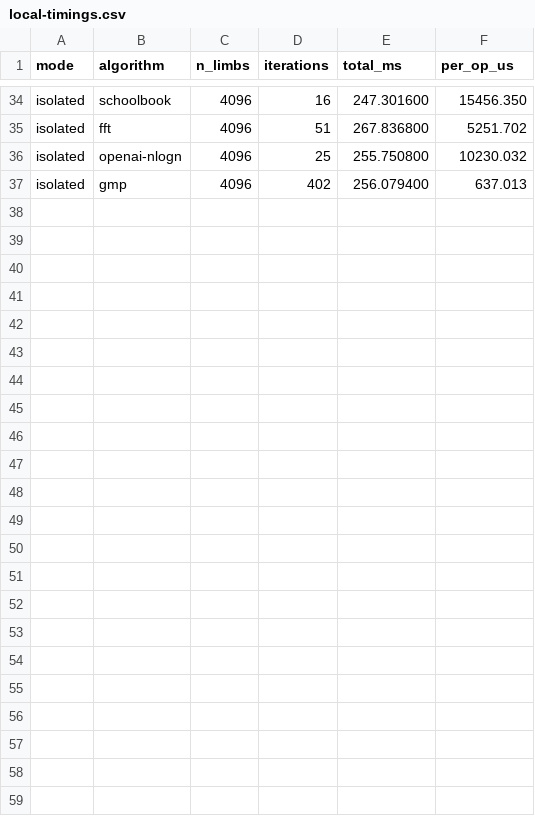
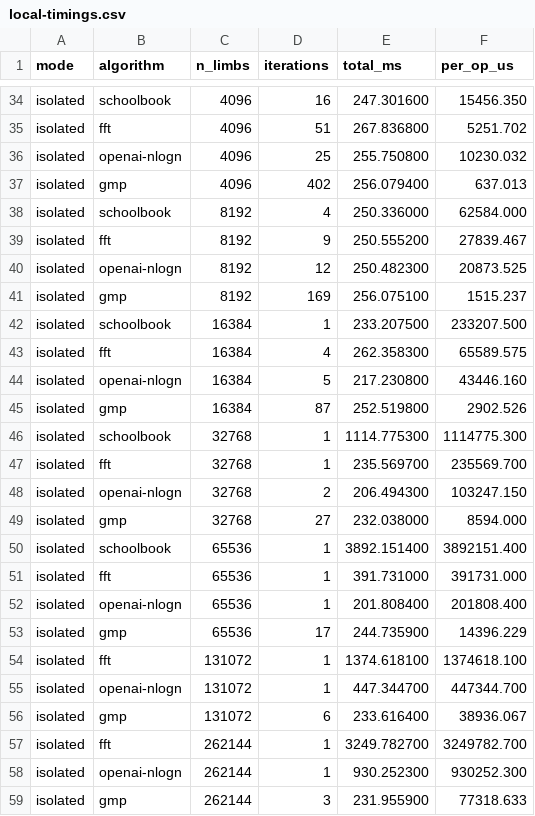
Before and after one commit to Mukundks2004/adv-algos-assign-2, a CSV file: Deliverables/local-timings.csv, drawn as a sheet; only a part is shown, gaps mark what is left out.

Commit message:
Record the larger harness runs in the writeup.
OpenAiMul stays ahead of the FFT from 8192 limbs and does not catch GMP through 262144 limbs.

```diff
--- a/Deliverables/local-timings.csv
+++ b/Deliverables/local-timings.csv
@@ -37 +37,23 @@ isolated,openai-nlogn,4096,25,255.750800,10230.032
 isolated,gmp,4096,402,256.079400,637.013
+isolated,schoolbook,8192,4,250.336000,62584.000
+isolated,fft,8192,9,250.555200,27839.467
+isolated,openai-nlogn,8192,12,250.482300,20873.525
+isolated,gmp,8192,169,256.075100,1515.237
+isolated,schoolbook,16384,1,233.207500,233207.500
+isolated,fft,16384,4,262.358300,65589.575
+isolated,openai-nlogn,16384,5,217.230800,43446.160
+isolated,gmp,16384,87,252.519800,2902.526
+isolated,schoolbook,32768,1,1114.775300,1114775.300
+isolated,fft,32768,1,235.569700,235569.700
+isolated,openai-nlogn,32768,2,206.494300,103247.150
+isolated,gmp,32768,27,232.038000,8594.000
+isolated,schoolbook,65536,1,3892.151400,3892151.400
+isolated,fft,65536,1,391.731000,391731.000
+isolated,openai-nlogn,65536,1,201.808400,201808.400
+isolated,gmp,65536,17,244.735900,14396.229
+isolated,fft,131072,1,1374.618100,1374618.100
+isolated,openai-nlogn,131072,1,447.344700,447344.700
+isolated,gmp,131072,6,233.616400,38936.067
+isolated,fft,262144,1,3249.782700,3249782.700
+isolated,openai-nlogn,262144,1,930.252300,930252.300
+isolated,gmp,262144,3,231.955900,77318.633
```
Also changed, not shown: 3 other files.
